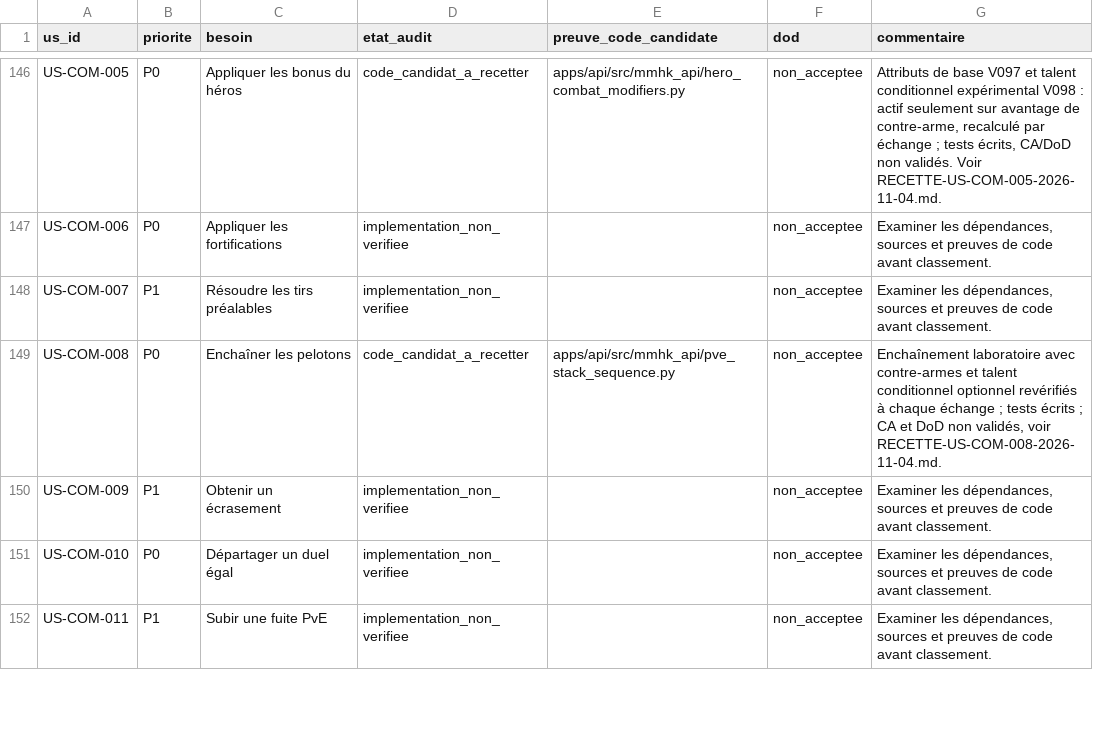
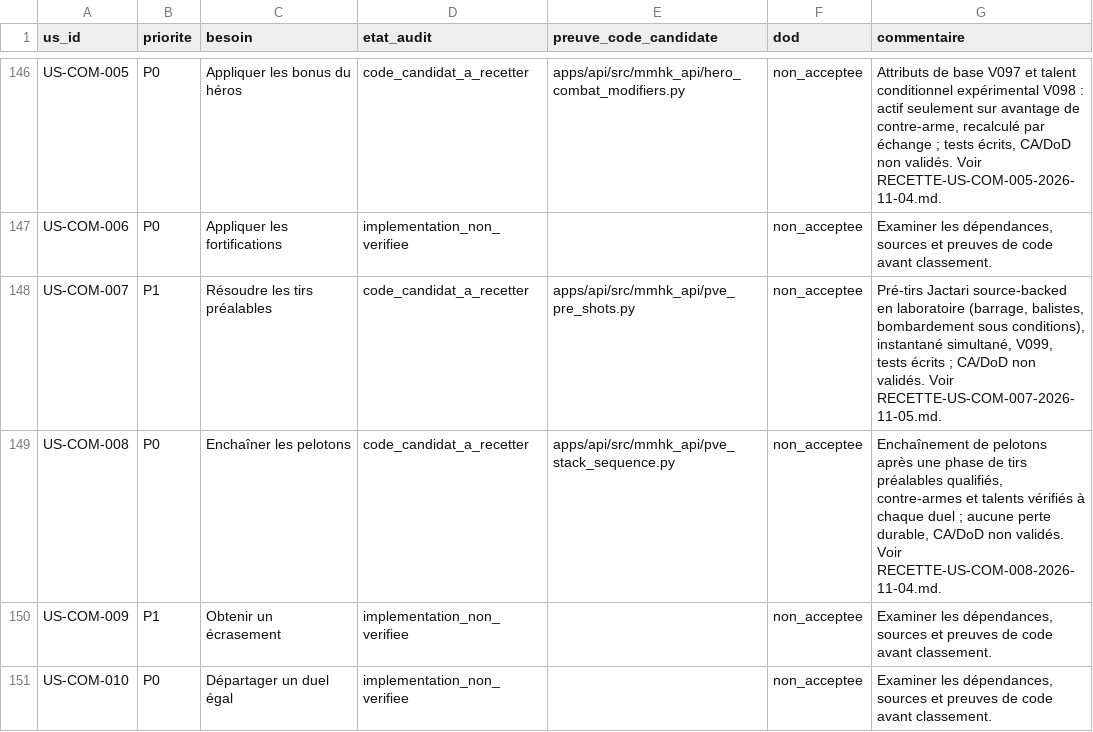
Before and after one commit to AstrowareConception/MMHK-like, a CSV file: data/backlog/implementation-review-2026-11-04.csv, drawn as a sheet; only a part is shown, gaps mark what is left out; the shorter side is filled out with more unchanged rows.

Commit message:
docs(backlog): track COM-007 pre-shot lab and COM-008 dependency without accepting unfinished stories

```diff
--- a/data/backlog/implementation-review-2026-11-04.csv
+++ b/data/backlog/implementation-review-2026-11-04.csv
@@ -147,4 +147,4 @@ us_id,priorite,besoin,etat_audit,preuve_code_candidate,dod,commentaire
 "US-COM-006","P0","Appliquer les fortifications","implementation_non_verifiee","","non_acceptee","Examiner les dépendances, sources et preuves de code avant classement."
-"US-COM-007","P1","Résoudre les tirs préalables","implementation_non_verifiee","","non_acceptee","Examiner les dépendances, sources et preuves de code avant classement."
-"US-COM-008","P0","Enchaîner les pelotons","code_candidat_a_recetter","apps/api/src/mmhk_api/pve_stack_sequence.py","non_acceptee","Enchaînement laboratoire avec contre-armes et talent conditionnel optionnel revérifiés à chaque échange ; tests écrits ; CA et DoD non validés, voir RECETTE-US-COM-008-2026-11-04.md."
+"US-COM-007","P1","Résoudre les tirs préalables","code_candidat_a_recetter","apps/api/src/mmhk_api/pve_pre_shots.py","non_acceptee","Pré-tirs Jactari source-backed en laboratoire (barrage, balistes, bombardement sous conditions), instantané simultané, V099, tests écrits ; CA/DoD non validés. Voir RECETTE-US-COM-007-2026-11-05.md."
+"US-COM-008","P0","Enchaîner les pelotons","code_candidat_a_recetter","apps/api/src/mmhk_api/pve_stack_sequence.py","non_acceptee","Enchaînement de pelotons après une phase de tirs préalables qualifiés, contre-armes et talents vérifiés à chaque duel ; aucune perte durable, CA/DoD non validés. Voir RECETTE-US-COM-008-2026-11-04.md."
 "US-COM-009","P1","Obtenir un écrasement","implementation_non_verifiee","","non_acceptee","Examiner les dépendances, sources et preuves de code avant classement."
```
